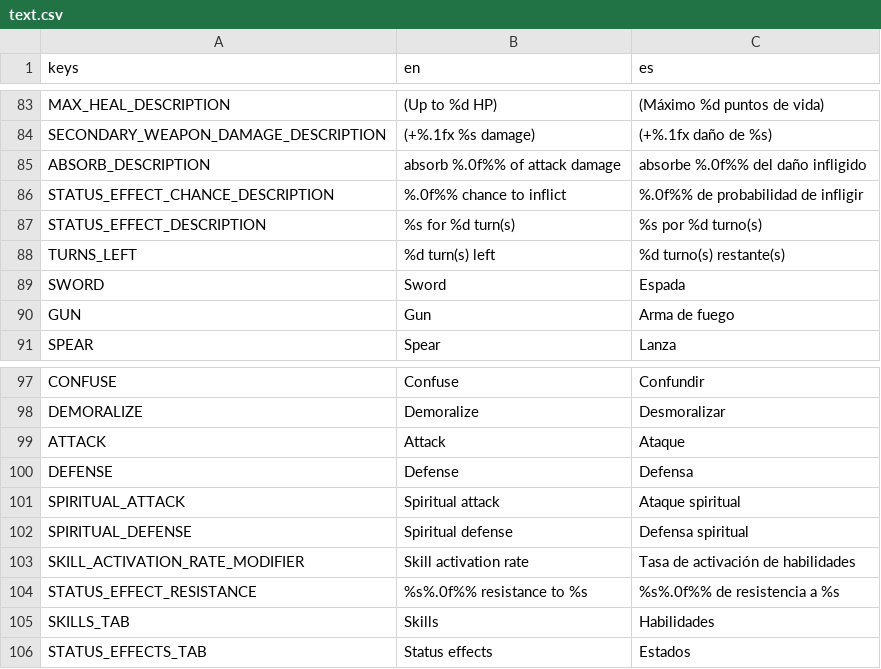
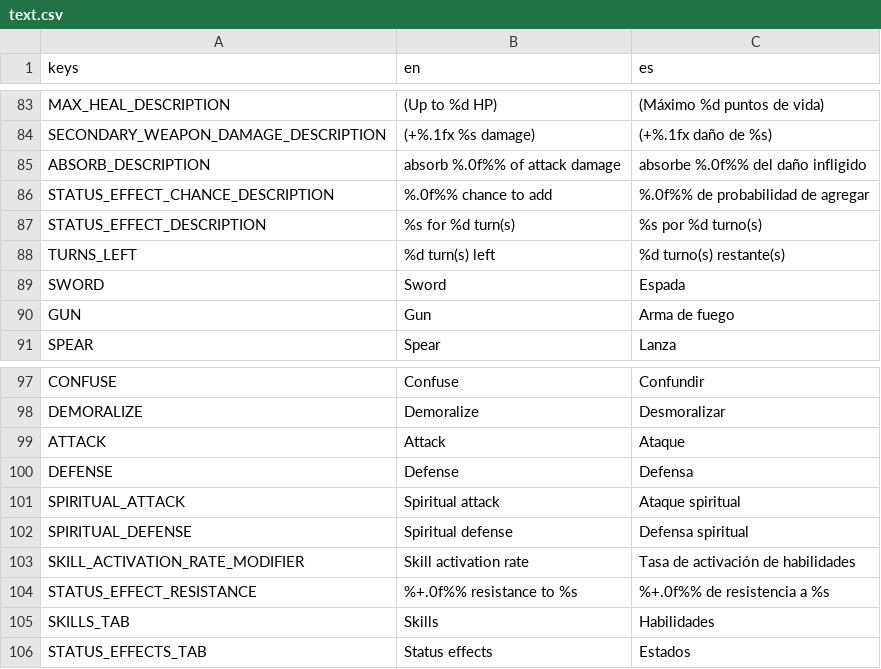
Before and after one commit to ax9880/genso-battle, a CSV file: text/text.csv, drawn as a sheet; only a part is shown, gaps mark what is left out.

Commit message:
StatusEffect description now accepts flag to show or not remaining turns, so that it can be used in SkillLabelContainer to show the full description of the status effects and stats modifiers (including modified stat)
Update status effect chance description to a generic "add" instead of "inflict", to cover both buffs and debuffs

Added + sign format to descriptions and removed _get_sign() method

```diff
--- a/text/text.csv
+++ b/text/text.csv
@@ -93,3 +93,3 @@ SECONDARY_WEAPON_DAMAGE_DESCRIPTION,(+%.1fx %s damage),(+%.1fx daño de %s)
 ABSORB_DESCRIPTION,absorb %.0f%% of attack damage,absorbe %.0f%% del daño infligido
-STATUS_EFFECT_CHANCE_DESCRIPTION,%.0f%% chance to inflict,%.0f%% de probabilidad de infligir
+STATUS_EFFECT_CHANCE_DESCRIPTION,%.0f%% chance to add,%.0f%% de probabilidad de agregar
 STATUS_EFFECT_DESCRIPTION,%s for %d turn(s),%s por %d turno(s)
@@ -111,3 +111,3 @@ SPIRITUAL_DEFENSE,Spiritual defense,Defensa spiritual
 SKILL_ACTIVATION_RATE_MODIFIER,Skill activation rate,Tasa de activación de habilidades
-STATUS_EFFECT_RESISTANCE,%s%.0f%% resistance to %s,%s%.0f%% de resistencia a %s
+STATUS_EFFECT_RESISTANCE,%+.0f%% resistance to %s,%+.0f%% de resistencia a %s
 SKILLS_TAB,Skills,Habilidades
```
Also changed, not shown: 3 other files.
